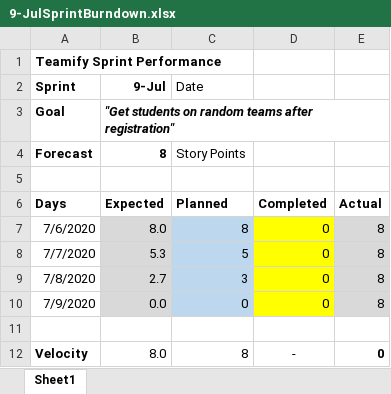
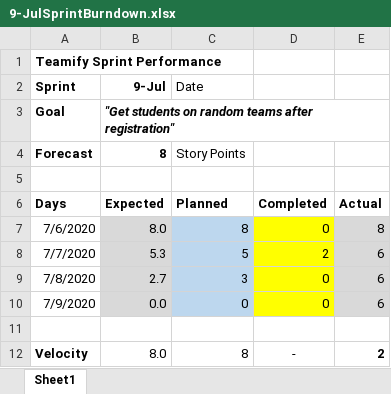
Before and after one commit to josephalfred7/Teamify, an Excel workbook: admin/9-JulSprintBurndown.xlsx, sheet Sheet1, drawn as a sheet; values as stored, in another font and other column widths than the file's, no borders; charts and pictures not drawn; the diff names each change by its address in the sheet, - before the commit and + after, or states it on an @@ line.

Commit message:
Add daily scrum log and updated burndown

```diff
--- a/admin/9-JulSprintBurndown.xlsx (sheet Sheet1)
+++ b/admin/9-JulSprintBurndown.xlsx (sheet Sheet1)
-D8: 0
+D8: 2
-E8:E10: 8
+E8:E10: 6
-E12: 0
+E12: 2
```
Also changed, not shown: charts or pictures, 1 other file.
